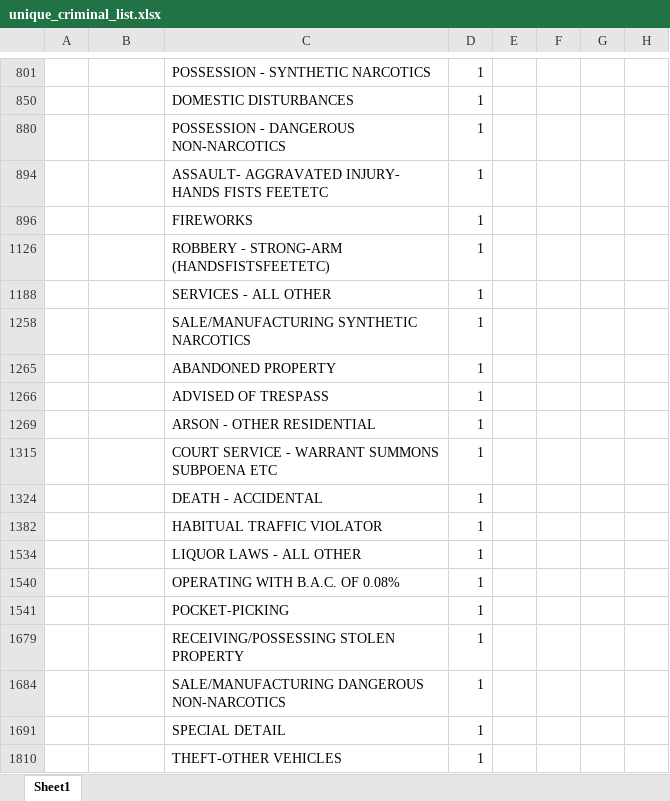
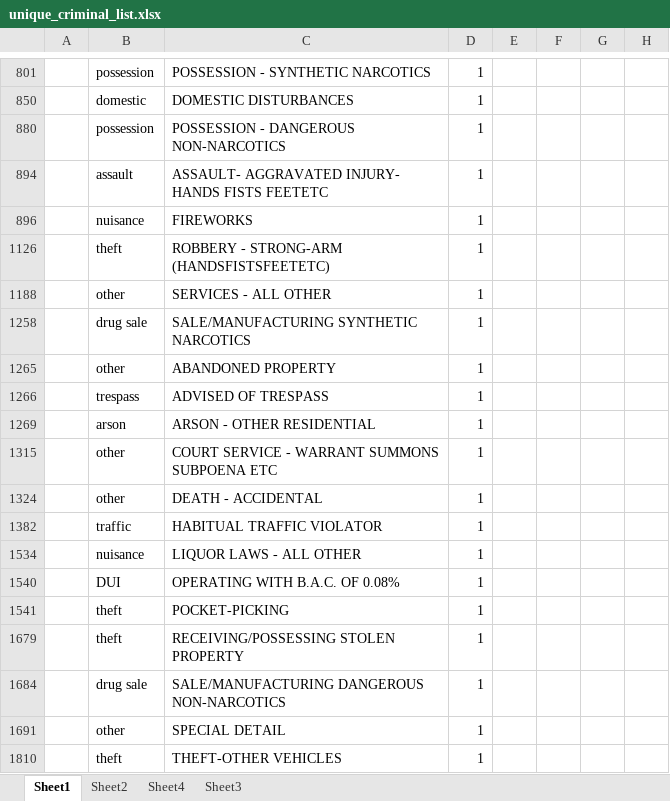
Before and after one commit to JamesBenedict/iu_campus_crime, an Excel workbook: data/descriptive/unique_criminal_list.xlsx, sheet Sheet1, drawn as a sheet; only a part is shown, gaps mark what is left out; values as stored, in another font and other column widths than the file's, no borders; charts and pictures not drawn; the diff covers the shown part only; the diff names each change by its address in the sheet, - before the commit and + after, or states it on an @@ line.

```diff
--- a/data/descriptive/unique_criminal_list.xlsx (sheet Sheet1)
+++ b/data/descriptive/unique_criminal_list.xlsx (sheet Sheet1)
+sheet tab: Sheet2
+sheet tab: Sheet4
+sheet tab: Sheet3
-B801: (empty)
+B801: possession
-B850: (empty)
+B850: domestic
-B880: (empty)
+B880: possession
-B894: (empty)
+B894: assault
-B896: (empty)
+B896: nuisance
-B1126: (empty)
+B1126: theft
-B1188: (empty)
+B1188: other
-B1258: (empty)
+B1258: drug sale
-B1265: (empty)
+B1265: other
-B1266: (empty)
+B1266: trespass
-B1269: (empty)
+B1269: arson
-B1315: (empty)
+B1315: other
-B1324: (empty)
+B1324: other
-B1382: (empty)
+B1382: traffic
-B1534: (empty)
+B1534: nuisance
-B1540: (empty)
+B1540: DUI
-B1541: (empty)
+B1541: theft
-B1679: (empty)
+B1679: theft
-B1684: (empty)
+B1684: drug sale
-B1691: (empty)
+B1691: other
-B1810: (empty)
+B1810: theft
```
Also changed, not shown: 56 edited cells elsewhere in this sheet, 4 other files.
